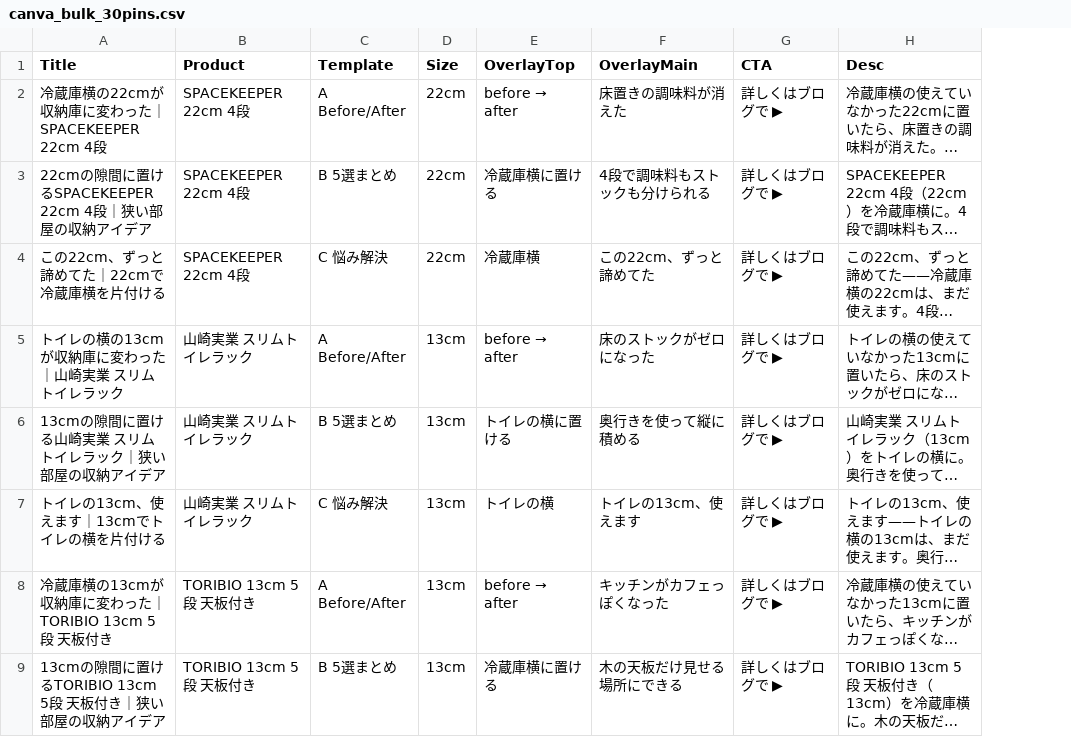
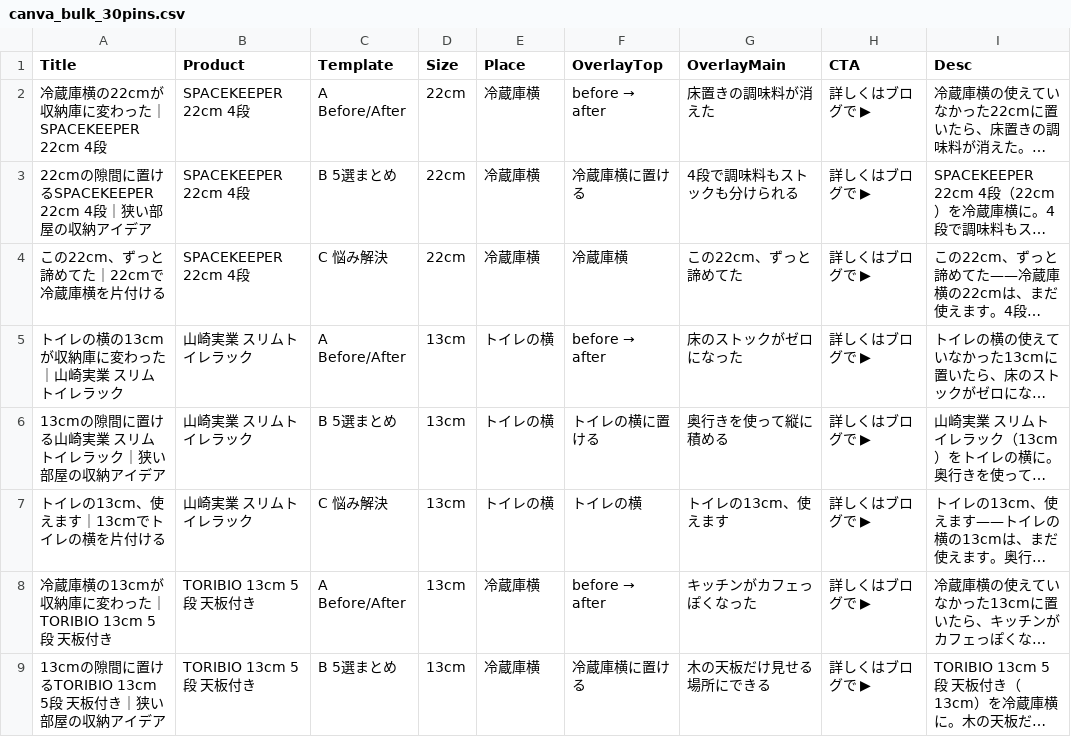
Before and after one commit to HANA-PON/service-site, a CSV file: content/slim-storage-jp/canva_bulk_30pins.csv, drawn as a sheet; only a part is shown; long unchanged cells end in …; the diff names each change by its address in the sheet, - before the commit and + after, or states it on an @@ line.

```diff
--- a/content/slim-storage-jp/canva_bulk_30pins.csv
+++ b/content/slim-storage-jp/canva_bulk_30pins.csv
+column E (Place), rows 2-9: 冷蔵庫横 | 冷蔵庫横 | 冷蔵庫横 | トイレの横 | トイレの横 | トイレの横 | 冷蔵庫横 | 冷蔵庫横
```
Also changed, not shown: 33 other files.
